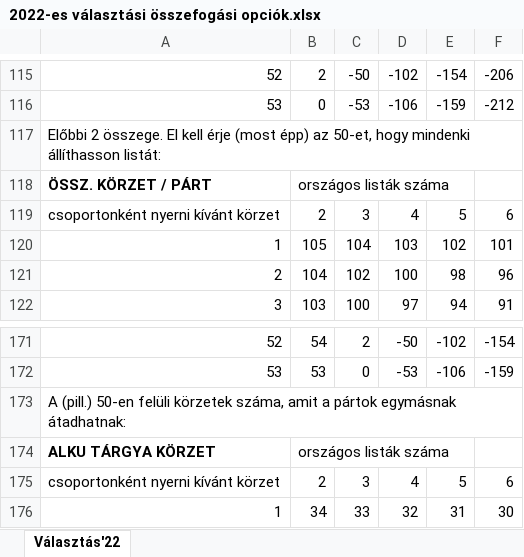
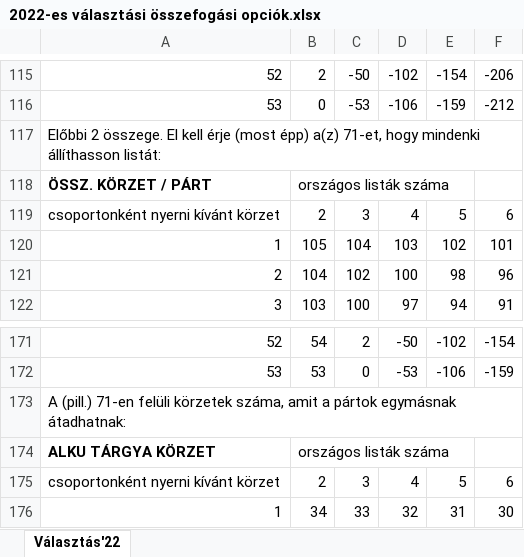
Before and after one commit to zemberitenyezo/disttributed_loaded_dice, an Excel workbook: Összefogási opciók/2022-es választási összefogási opciók.xlsx, sheet Választás'22, drawn as a sheet; only a part is shown, gaps mark what is left out; values as stored, in another font and other column widths than the file's, no borders; conditional formats not drawn; the diff names each change by its address in the sheet, - before the commit and + after, or states it on an @@ line.

Commit message:
71 körzet a pillanatnyilag elvárt minimum

```diff
--- a/Összefogási opciók/2022-es választási összefogási opciók.xlsx (sheet Választás'22)
+++ b/Összefogási opciók/2022-es választási összefogási opciók.xlsx (sheet Választás'22)
-A117: …(most épp) az 50-et, hogy mindenki…
+A117: …(most épp) a(z) 71-et, hogy mindenki…
-A173: A (pill.) 50-en felüli körzetek…
+A173: A (pill.) 71-en felüli körzetek…
```
Also changed, not shown: 2 other files.
